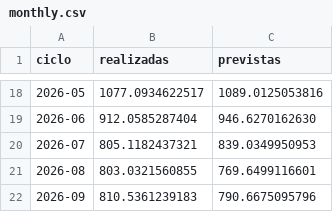
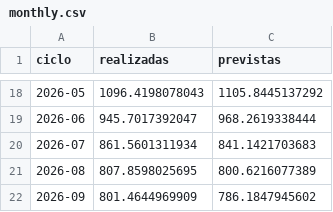
Before and after one commit to jvvtr/previsao-horas-extras-xgboost-demo, a CSV file: artifacts/monthly.csv, drawn as a sheet; only a part is shown, gaps mark what is left out; the diff covers the shown part only.

```diff
--- a/artifacts/monthly.csv
+++ b/artifacts/monthly.csv
@@ -18,5 +18,5 @@ ciclo,realizadas,previstas
-2026-05,1077.0934622517,1089.0125053816
-2026-06,912.0585287404,946.6270162630
-2026-07,805.1182437321,839.0349950953
-2026-08,803.0321560855,769.6499116601
-2026-09,810.5361239183,790.6675095796
+2026-05,1096.4198078043,1105.8445137292
+2026-06,945.7017392047,968.2619338444
+2026-07,861.5601311934,841.1421703683
+2026-08,807.8598025695,800.6216077389
+2026-09,801.4644969909,786.1847945602
```
Also changed, not shown: 32 edited cells elsewhere in this file, 25 other files.
